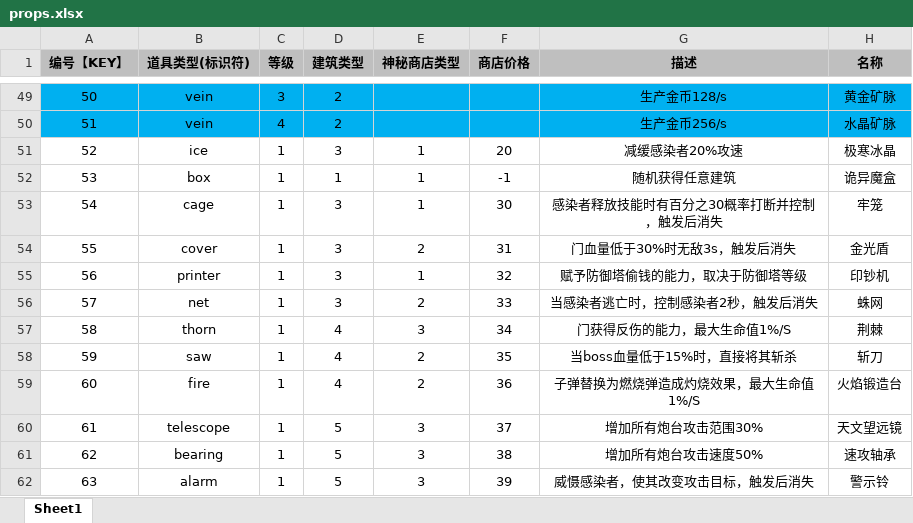
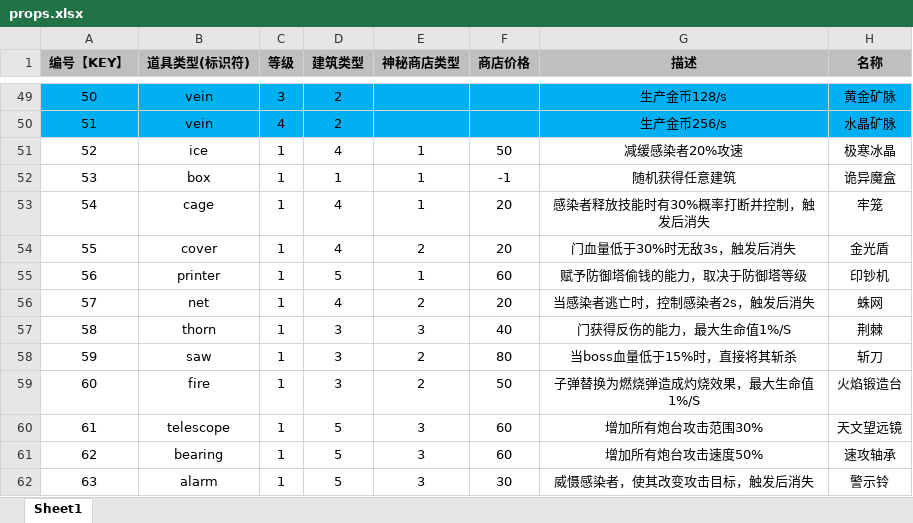
Before and after one commit to UNANSWANG/LieFlat, an Excel workbook: excel/props.xlsx, sheet Sheet1, drawn as a sheet; only a part is shown, gaps mark what is left out; values as stored, in another font and other column widths than the file's, no borders; the diff names each change by its address in the sheet, - before the commit and + after, or states it on an @@ line.

```diff
--- a/excel/props.xlsx (sheet Sheet1)
+++ b/excel/props.xlsx (sheet Sheet1)
-D51 (建筑类型): 3
+D51 (建筑类型): 4
-F51 (商店价格): 20
+F51 (商店价格): 50
-D53:D54 (建筑类型): 3
+D53:D54 (建筑类型): 4
-F53 (商店价格): 30
+F53 (商店价格): 20
-G53 (描述): 感染者释放技能时有百分之30概率打断并控制，触发后消失
+G53 (描述): 感染者释放技能时有30%概率打断并控制，触发后消失
-F54 (商店价格): 31
+F54 (商店价格): 20
-D55 (建筑类型): 3
+D55 (建筑类型): 5
-F55 (商店价格): 32
+F55 (商店价格): 60
-D56 (建筑类型): 3
+D56 (建筑类型): 4
-F56 (商店价格): 33
+F56 (商店价格): 20
-G56 (描述): 当感染者逃亡时，控制感染者2秒，触发后消失
+G56 (描述): 当感染者逃亡时，控制感染者2s，触发后消失
-D57:D59 (建筑类型): 4
+D57:D59 (建筑类型): 3
-F57 (商店价格): 34
+F57 (商店价格): 40
-F58 (商店价格): 35
+F58 (商店价格): 80
-F59 (商店价格): 36
+F59 (商店价格): 50
-F60 (商店价格): 37
+F60 (商店价格): 60
-F61 (商店价格): 38
+F61 (商店价格): 60
-F62 (商店价格): 39
+F62 (商店价格): 30
```
Also changed, not shown: 3 other files.
